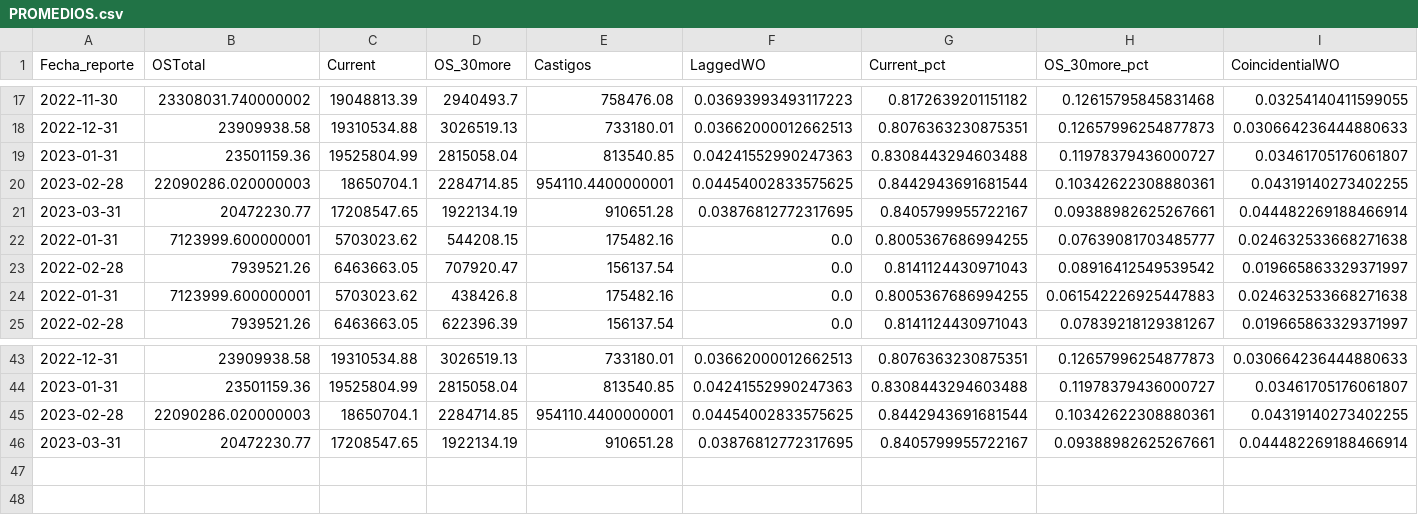
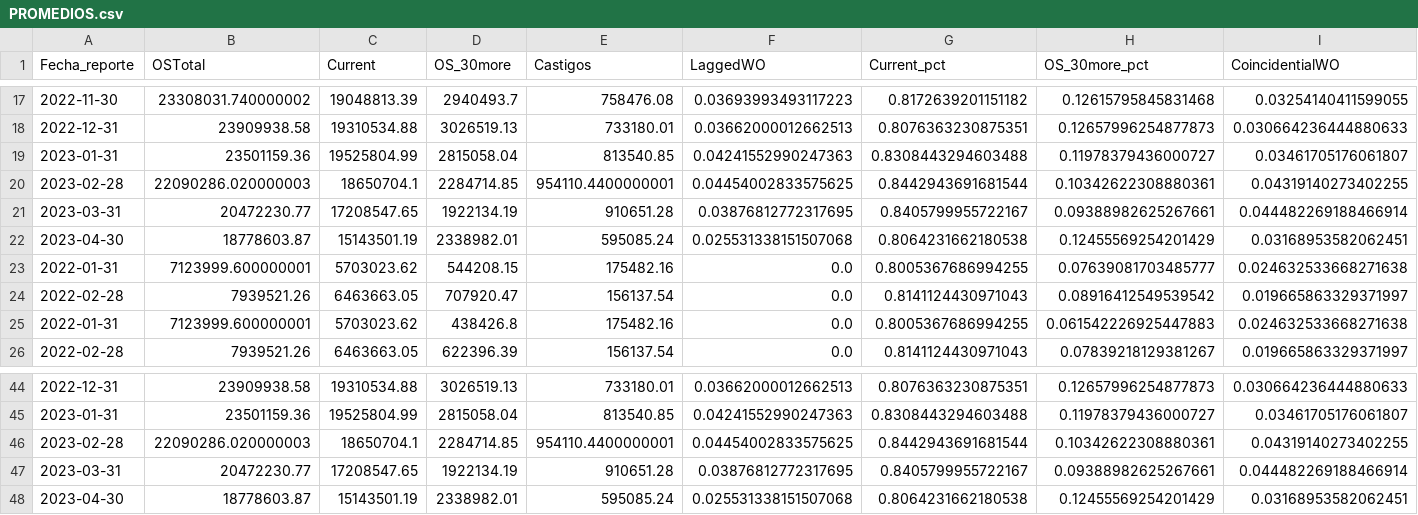
Before and after one commit to ErickdeMauleon/dashboard_streamlit, a CSV file: Data/PROMEDIOS.csv, drawn as a sheet; only a part is shown, gaps mark what is left out; rows hold the shown columns only; the diff names each change by its address in the sheet, - before the commit and + after, or states it on an @@ line.

Commit message:
committing files

```diff
--- a/Data/PROMEDIOS.csv
+++ b/Data/PROMEDIOS.csv
+row 22: 2023-04-30 | 18778603.87 | 15143501.19 | 2338982.01 | 595085.24 | 0.025531338151507068 | 0.8064231662180538 | 0.12455569254201429 | 0.03168953582062451
+row 48: 2023-04-30 | 18778603.87 | 15143501.19 | 2338982.01 | 595085.24 | 0.025531338151507068 | 0.8064231662180538 | 0.12455569254201429 | 0.03168953582062451
```
